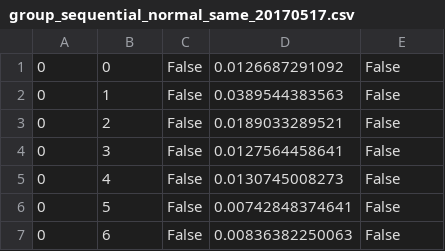
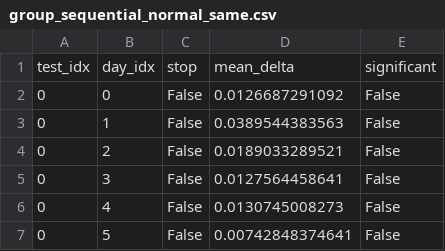
Before and after one commit to shansfolder/AB-Test-Early-Stopping, a CSV file: output/group_sequential/group_sequential_normal_same.csv (was output/group_sequential/group_sequential_normal_same_20170517.csv), drawn as a sheet; only a part is shown; the shorter side is filled out with more unchanged rows.

```diff
--- a/output/group_sequential/group_sequential_normal_same_20170517.csv
+++ b/output/group_sequential/group_sequential_normal_same.csv
@@ -1 +1,2 @@
+test_idx,day_idx,stop,mean_delta,significant
 0,0,False,0.0126687291092,False
```
Also changed, not shown: output/group_sequential/group_sequential_normal_shifted.csv, 30 other files.
